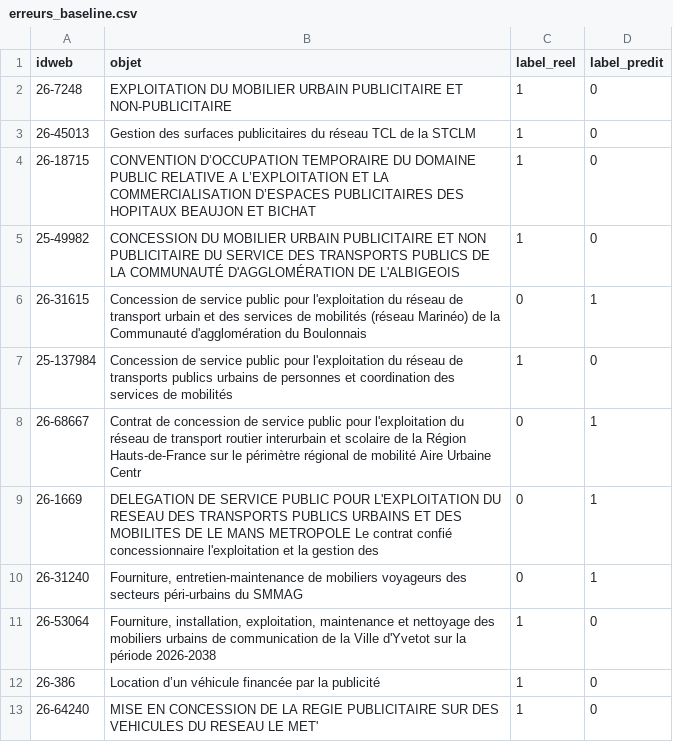
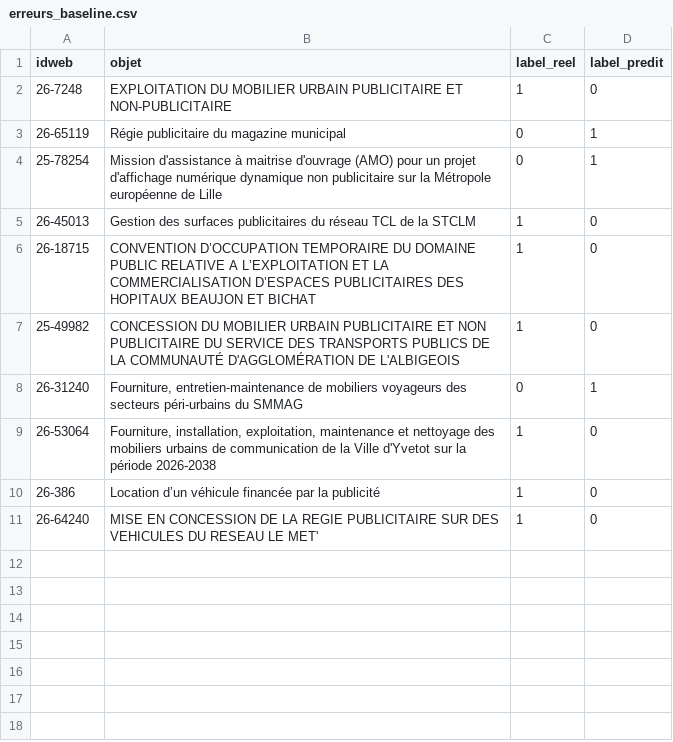
Before and after one commit to yousraisa05-max/boamp-veille, a CSV file: data/processed/erreurs_baseline.csv, drawn as a sheet.

```diff
--- a/data/processed/erreurs_baseline.csv
+++ b/data/processed/erreurs_baseline.csv
@@ -2,2 +2,4 @@
 26-7248,EXPLOITATION DU MOBILIER URBAIN PUBLICITAIRE ET NON-PUBLICITAIRE,1,0
+26-65119,Régie publicitaire du magazine municipal,0,1
+25-78254,Mission d'assistance à maitrise d'ouvrage (AMO) pour un projet d'affichage numérique dynamique non publicitaire sur la Métropole européenne de Lille,0,1
 26-45013,Gestion des surfaces publicitaires du réseau TCL de la STCLM,1,0
@@ -5,6 +7,2 @@
 25-49982,CONCESSION DU MOBILIER URBAIN PUBLICITAIRE ET NON PUBLICITAIRE DU SERVICE DES TRANSPORTS PUBLICS DE LA COMMUNAUTÉ D'AGGLOMÉRATION DE L'ALBIGEOIS,1,0
-26-31615,Concession de service public pour l'exploitation du réseau de transport urbain et des services de mobilités (réseau Marinéo) de la Communauté d'agglomération du Boulonnais,0,1
-25-137984,Concession de service public pour l'exploitation du réseau de transports publics urbains de personnes et coordination des services de mobilités,1,0
-26-68667,Contrat de concession de service public pour l'exploitation du réseau de transport routier interurbain et scolaire de la Région Hauts-de-France sur le périmètre régional de mobilité Aire Urbaine Centr,0,1
-26-1669,DELEGATION DE SERVICE PUBLIC POUR L'EXPLOITATION DU RESEAU DES TRANSPORTS PUBLICS URBAINS ET DES MOBILITES DE LE MANS METROPOLE Le contrat confié concessionnaire l'exploitation et la gestion des,0,1
 26-31240,"Fourniture, entretien-maintenance de mobiliers voyageurs des secteurs péri-urbains du SMMAG",0,1
```
Also changed, not shown: data/annotation/a_annoter_2.csv, data/processed/a_verifier.csv, 4 other files.
